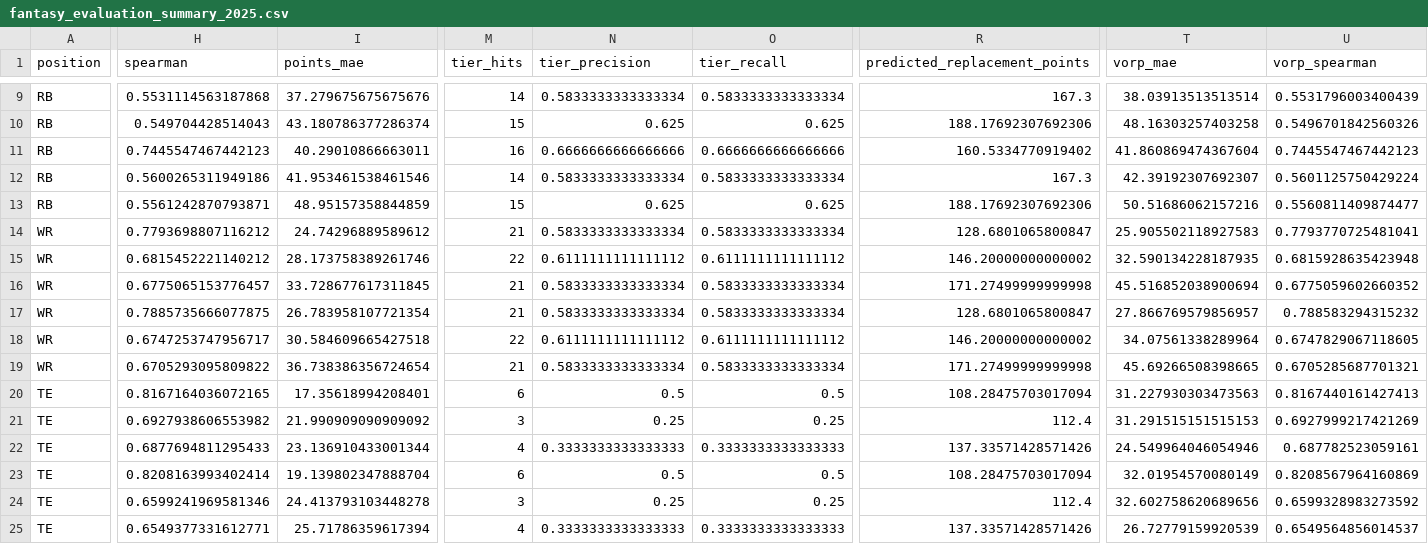
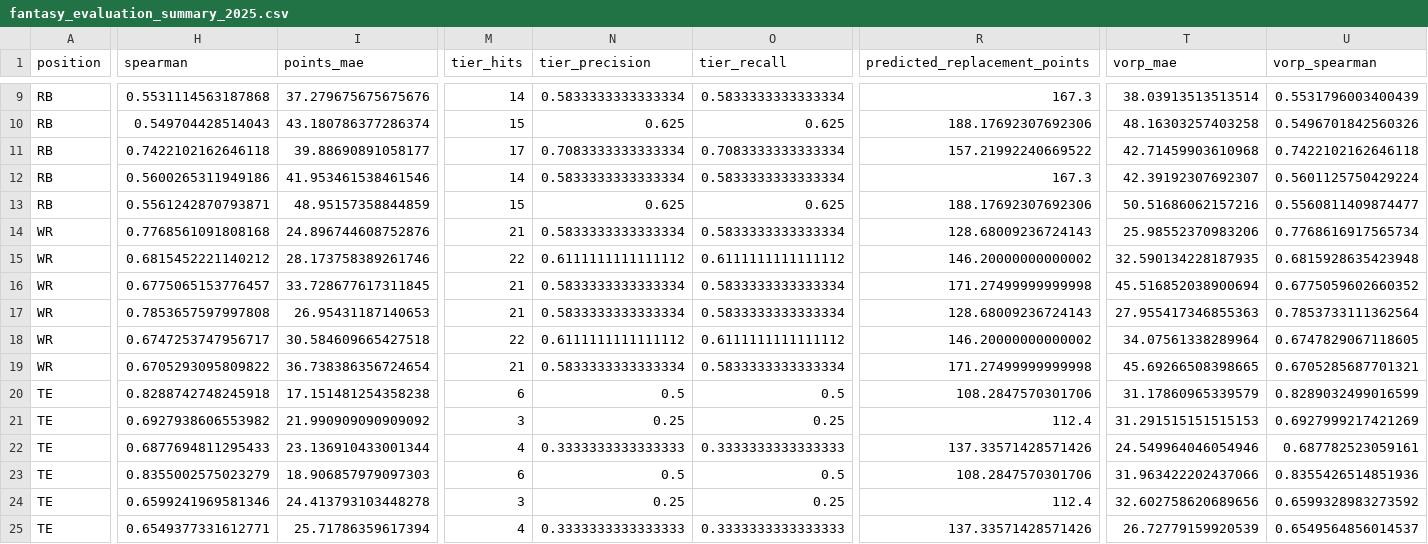
Before and after one commit to richardfergusoniv/fantasy-projections, a CSV file: output/fantasy_evaluation_summary_2025.csv, drawn as a sheet; only a part is shown, gaps mark what is left out; the diff covers the shown part only; the diff names each change by its address in the sheet, - before the commit and + after, or states it on an @@ line.

```diff
--- a/output/fantasy_evaluation_summary_2025.csv
+++ b/output/fantasy_evaluation_summary_2025.csv
-H11 (spearman): 0.7445547467442123
+H11 (spearman): 0.7422102162646118
-I11 (points_mae): 40.29010866663011
+I11 (points_mae): 39.88690891058177
-M11 (tier_hits): 16
+M11 (tier_hits): 17
-N11 (tier_precision): 0.6666666666666666
+N11 (tier_precision): 0.7083333333333334
-O11 (tier_recall): 0.6666666666666666
+O11 (tier_recall): 0.7083333333333334
-R11 (predicted_replacement_points): 160.5334770919402
+R11 (predicted_replacement_points): 157.21992240669522
-T11 (vorp_mae): 41.860869474367604
+T11 (vorp_mae): 42.71459903610968
-U11 (vorp_spearman): 0.7445547467442123
+U11 (vorp_spearman): 0.7422102162646118
-H14 (spearman): 0.7793698807116212
+H14 (spearman): 0.7768561091808168
-I14 (points_mae): 24.74296889589612
+I14 (points_mae): 24.896744608752876
-R14 (predicted_replacement_points): 128.6801065800847
+R14 (predicted_replacement_points): 128.68009236724143
-T14 (vorp_mae): 25.905502118927583
+T14 (vorp_mae): 25.98552370983206
-U14 (vorp_spearman): 0.7793770725481041
+U14 (vorp_spearman): 0.7768616917565734
-H17 (spearman): 0.7885735666077875
+H17 (spearman): 0.7853657597997808
-I17 (points_mae): 26.783958107721354
+I17 (points_mae): 26.95431187140653
-R17 (predicted_replacement_points): 128.6801065800847
+R17 (predicted_replacement_points): 128.68009236724143
-T17 (vorp_mae): 27.866769579856957
+T17 (vorp_mae): 27.955417346855363
-U17 (vorp_spearman): 0.788583294315232
+U17 (vorp_spearman): 0.7853733111362564
-H20 (spearman): 0.8167164036072165
+H20 (spearman): 0.8288742748245918
-I20 (points_mae): 17.35618994208401
+I20 (points_mae): 17.151481254358238
-R20 (predicted_replacement_points): 108.28475703017094
+R20 (predicted_replacement_points): 108.2847570301706
-T20 (vorp_mae): 31.227930303473563
+T20 (vorp_mae): 31.17860965339579
-U20 (vorp_spearman): 0.8167440161427413
+U20 (vorp_spearman): 0.8289032499016599
-H23 (spearman): 0.8208163993402414
+H23 (spearman): 0.8355002575023279
-I23 (points_mae): 19.139802347888704
+I23 (points_mae): 18.906857979097303
-R23 (predicted_replacement_points): 108.28475703017094
+R23 (predicted_replacement_points): 108.2847570301706
-T23 (vorp_mae): 32.01954570080149
+T23 (vorp_mae): 31.963422202437066
-U23 (vorp_spearman): 0.8208567964160869
+U23 (vorp_spearman): 0.8355426514851936
```
Also changed, not shown: 28 edited cells elsewhere in this file, output/fantasy_evaluation_2025.csv, output/fantasy_points_2026.csv, 3 other files.
